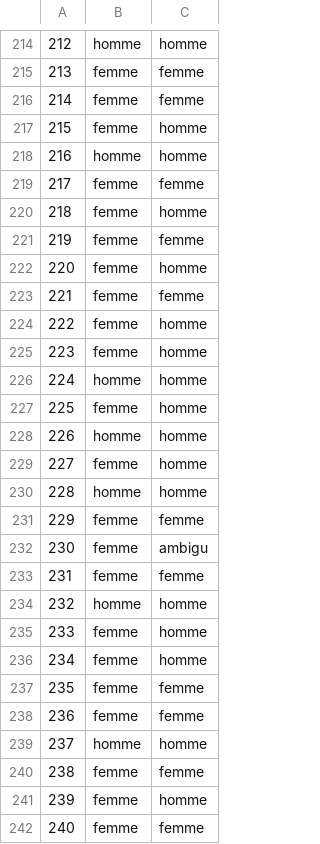
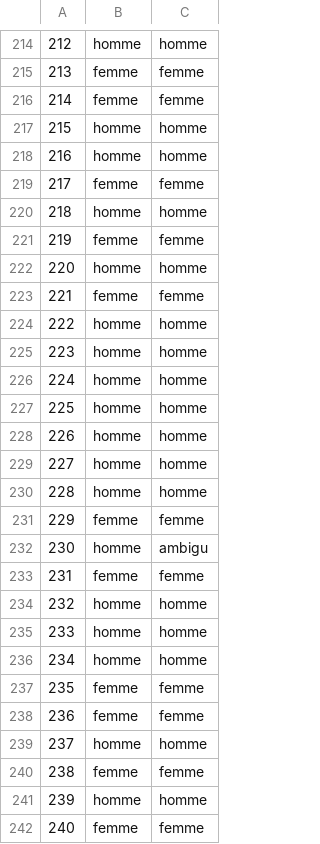
Before and after one commit to danalejosolerma/NLP-gender-project, a CSV file: results/gender_pred-sm.csv, drawn as a sheet; only a part is shown, gaps mark what is left out; the diff covers the shown part only.

```diff
--- a/results/gender_pred-sm.csv
+++ b/results/gender_pred-sm.csv
@@ -216,22 +216,22 @@
 214,femme,femme
-215,femme,homme
+215,homme,homme
 216,homme,homme
 217,femme,femme
-218,femme,homme
+218,homme,homme
 219,femme,femme
-220,femme,homme
+220,homme,homme
 221,femme,femme
-222,femme,homme
-223,femme,homme
+222,homme,homme
+223,homme,homme
 224,homme,homme
-225,femme,homme
+225,homme,homme
 226,homme,homme
-227,femme,homme
+227,homme,homme
 228,homme,homme
 229,femme,femme
-230,femme,ambigu
+230,homme,ambigu
 231,femme,femme
 232,homme,homme
-233,femme,homme
-234,femme,homme
+233,homme,homme
+234,homme,homme
 235,femme,femme
@@ -240,3 +240,3 @@
 238,femme,femme
-239,femme,homme
+239,homme,homme
 240,femme,femme
```
Also changed, not shown: 56 edited cells elsewhere in this file, results/gender_pred-lg.csv, 2 other files.
